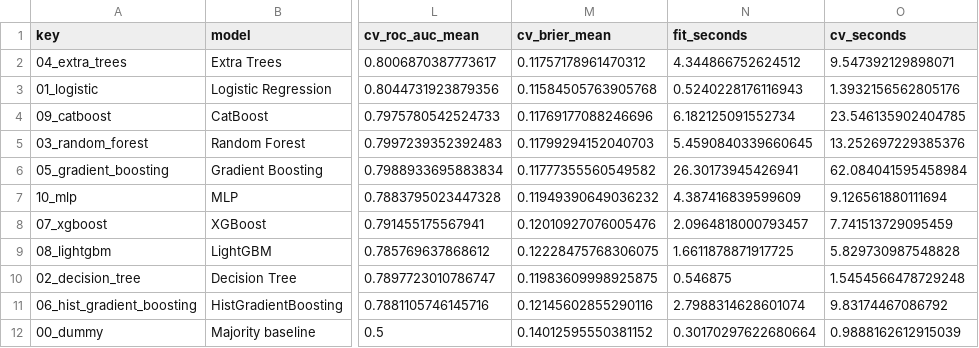
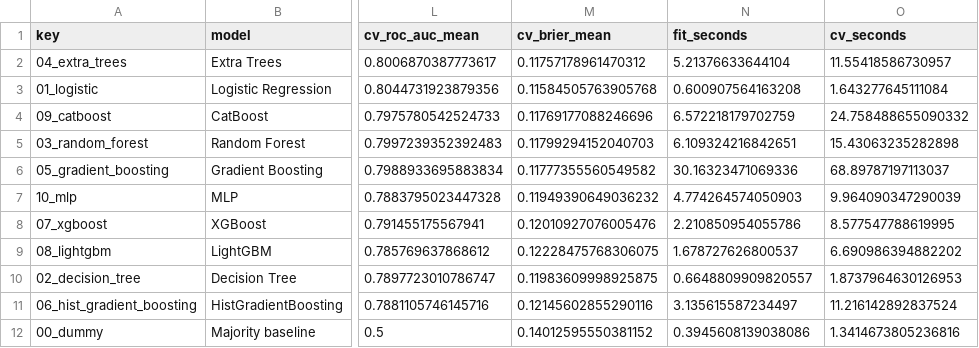
Before and after one commit to lucky07-07/rto-return-risk-scorer, a CSV file: reports/results/03_leaderboard.csv, drawn as a sheet; only a part is shown, gaps mark what is left out; the diff names each change by its address in the sheet, - before the commit and + after, or states it on an @@ line.

```diff
--- a/reports/results/03_leaderboard.csv
+++ b/reports/results/03_leaderboard.csv
-N2 (fit_seconds): 4.344866752624512
+N2 (fit_seconds): 5.21376633644104
-O2 (cv_seconds): 9.547392129898071
+O2 (cv_seconds): 11.55418586730957
-N3 (fit_seconds): 0.5240228176116943
+N3 (fit_seconds): 0.600907564163208
-O3 (cv_seconds): 1.3932156562805176
+O3 (cv_seconds): 1.643277645111084
-N4 (fit_seconds): 6.182125091552734
+N4 (fit_seconds): 6.572218179702759
-O4 (cv_seconds): 23.546135902404785
+O4 (cv_seconds): 24.758488655090332
-N5 (fit_seconds): 5.4590840339660645
+N5 (fit_seconds): 6.109324216842651
-O5 (cv_seconds): 13.252697229385376
+O5 (cv_seconds): 15.43063235282898
-N6 (fit_seconds): 26.30173945426941
+N6 (fit_seconds): 30.16323471069336
-O6 (cv_seconds): 62.084041595458984
+O6 (cv_seconds): 68.89787197113037
-N7 (fit_seconds): 4.387416839599609
+N7 (fit_seconds): 4.774264574050903
-O7 (cv_seconds): 9.126561880111694
+O7 (cv_seconds): 9.964090347290039
-N8 (fit_seconds): 2.0964818000793457
+N8 (fit_seconds): 2.210850954055786
-O8 (cv_seconds): 7.741513729095459
+O8 (cv_seconds): 8.577547788619995
-N9 (fit_seconds): 1.6611878871917725
+N9 (fit_seconds): 1.678727626800537
-O9 (cv_seconds): 5.829730987548828
+O9 (cv_seconds): 6.690986394882202
-N10 (fit_seconds): 0.546875
+N10 (fit_seconds): 0.6648809909820557
-O10 (cv_seconds): 1.5454566478729248
+O10 (cv_seconds): 1.8737964630126953
-N11 (fit_seconds): 2.7988314628601074
+N11 (fit_seconds): 3.135615587234497
-O11 (cv_seconds): 9.83174467086792
+O11 (cv_seconds): 11.216142892837524
-N12 (fit_seconds): 0.30170297622680664
+N12 (fit_seconds): 0.3945608139038086
-O12 (cv_seconds): 0.9888162612915039
+O12 (cv_seconds): 1.3414673805236816
```
Also changed, not shown: reports/results/03_cv_folds.csv, 10 other files.
